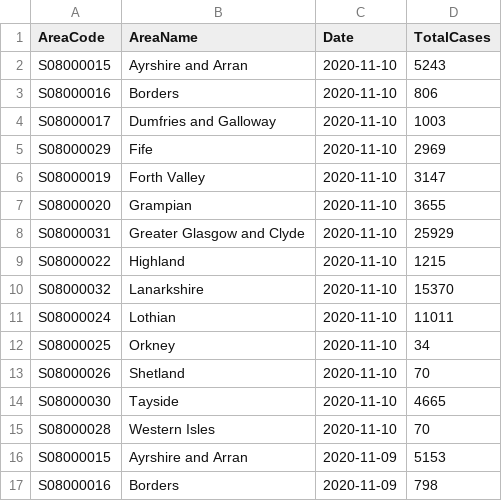
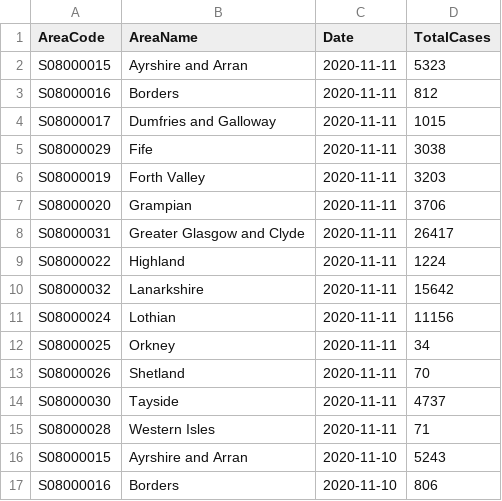
Before and after one commit to odileeds/covid-19-uk-datasets, a CSV file: data/scotland-cases.csv, drawn as a sheet; only a part is shown; the shorter side is filled out with more unchanged rows.

```diff
--- a/data/scotland-cases.csv
+++ b/data/scotland-cases.csv
@@ -1,2 +1,16 @@
 "AreaCode","AreaName","Date","TotalCases"
+"S08000015","Ayrshire and Arran","2020-11-11","5323"
+"S08000016","Borders","2020-11-11","812"
+"S08000017","Dumfries and Galloway","2020-11-11","1015"
+"S08000029","Fife","2020-11-11","3038"
+"S08000019","Forth Valley","2020-11-11","3203"
+"S08000020","Grampian","2020-11-11","3706"
+"S08000031","Greater Glasgow and Clyde","2020-11-11","26417"
+"S08000022","Highland","2020-11-11","1224"
+"S08000032","Lanarkshire","2020-11-11","15642"
+"S08000024","Lothian","2020-11-11","11156"
+"S08000025","Orkney","2020-11-11","34"
+"S08000026","Shetland","2020-11-11","70"
+"S08000030","Tayside","2020-11-11","4737"
+"S08000028","Western Isles","2020-11-11","71"
 "S08000015","Ayrshire and Arran","2020-11-10","5243"
```
Also changed, not shown: data/_metadata.csv.
